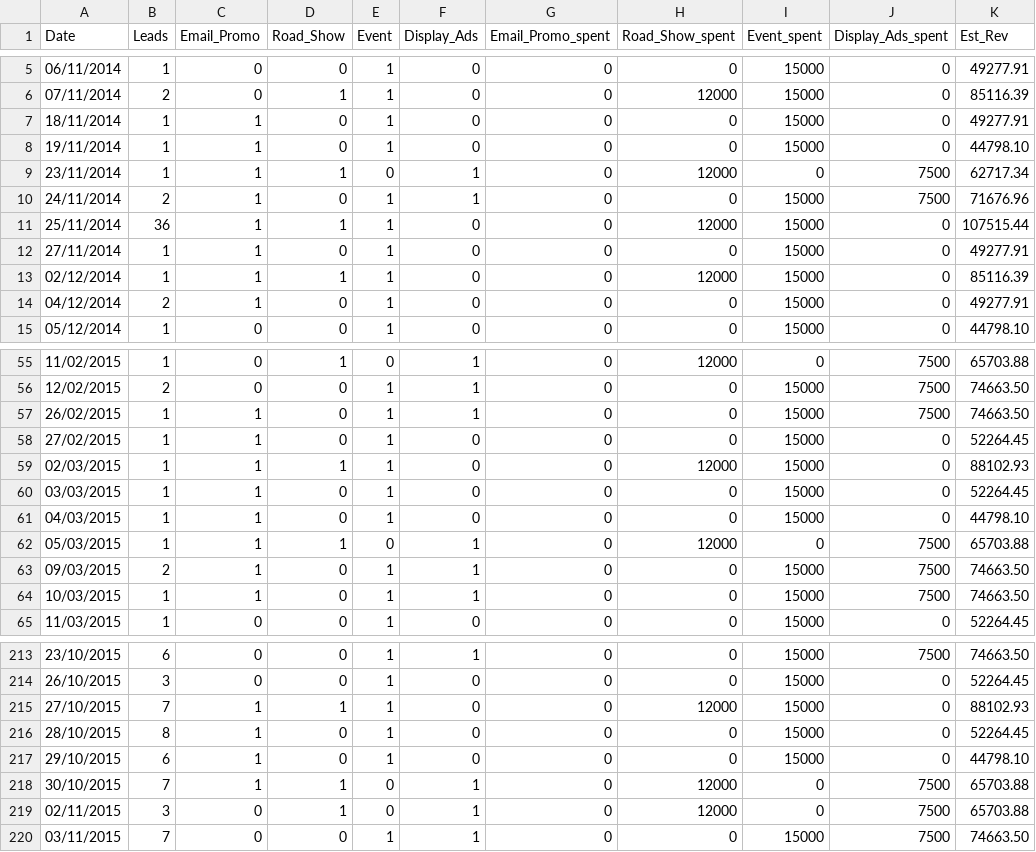
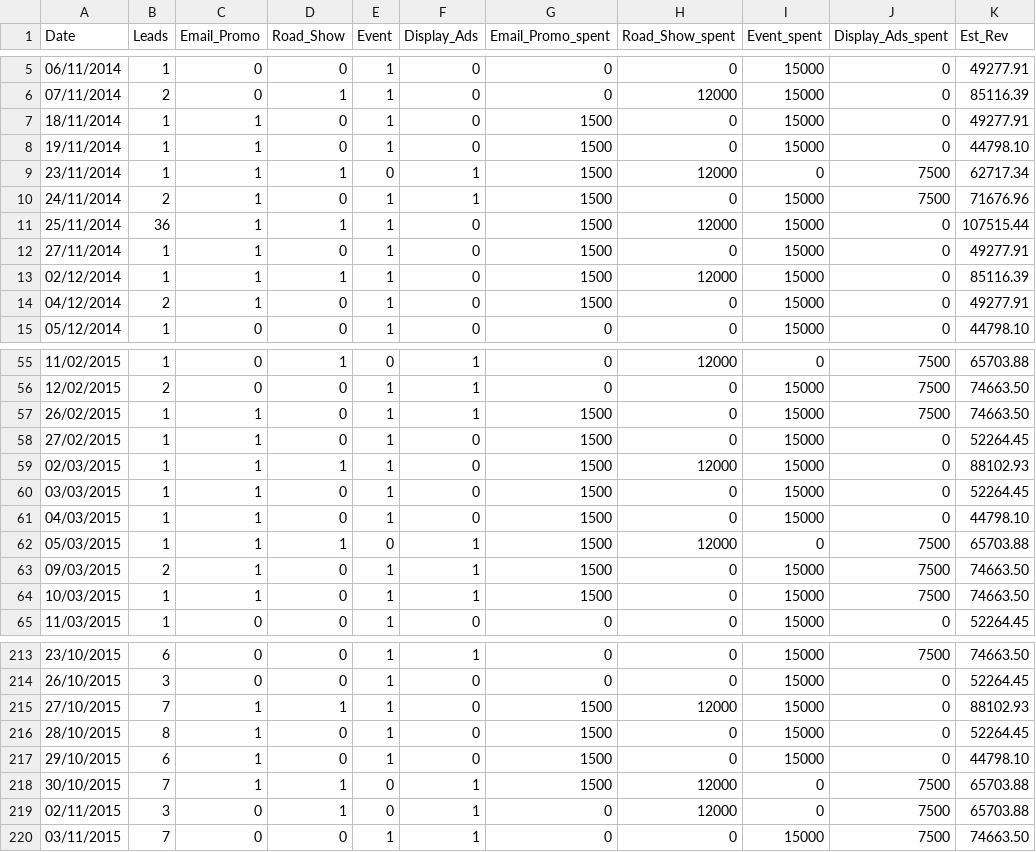
Before and after one commit to gusharani/project_DS, a CSV file: data_set_inquiries_CN.csv, drawn as a sheet; only a part is shown, gaps mark what is left out; the diff covers the shown part only.

Commit message:
Add files via upload

```diff
--- a/data_set_inquiries_CN.csv
+++ b/data_set_inquiries_CN.csv
@@ -6,10 +6,10 @@ Date,Leads,Email_Promo,Road_Show,Event,Display_Ads,Email_Promo_spent,Road_Show_s
 07/11/2014,2,0,1,1,0,0,12000,15000,0,85116.39
-18/11/2014,1,1,0,1,0,0,0,15000,0,49277.91
-19/11/2014,1,1,0,1,0,0,0,15000,0,44798.10
-23/11/2014,1,1,1,0,1,0,12000,0,7500,62717.34
-24/11/2014,2,1,0,1,1,0,0,15000,7500,71676.96
-25/11/2014,36,1,1,1,0,0,12000,15000,0,107515.44
-27/11/2014,1,1,0,1,0,0,0,15000,0,49277.91
-02/12/2014,1,1,1,1,0,0,12000,15000,0,85116.39
-04/12/2014,2,1,0,1,0,0,0,15000,0,49277.91
+18/11/2014,1,1,0,1,0,1500,0,15000,0,49277.91
+19/11/2014,1,1,0,1,0,1500,0,15000,0,44798.10
+23/11/2014,1,1,1,0,1,1500,12000,0,7500,62717.34
+24/11/2014,2,1,0,1,1,1500,0,15000,7500,71676.96
+25/11/2014,36,1,1,1,0,1500,12000,15000,0,107515.44
+27/11/2014,1,1,0,1,0,1500,0,15000,0,49277.91
+02/12/2014,1,1,1,1,0,1500,12000,15000,0,85116.39
+04/12/2014,2,1,0,1,0,1500,0,15000,0,49277.91
 05/12/2014,1,0,0,1,0,0,0,15000,0,44798.10
@@ -56,10 +56,10 @@ Date,Leads,Email_Promo,Road_Show,Event,Display_Ads,Email_Promo_spent,Road_Show_s
 12/02/2015,2,0,0,1,1,0,0,15000,7500,74663.50
-26/02/2015,1,1,0,1,1,0,0,15000,7500,74663.50
-27/02/2015,1,1,0,1,0,0,0,15000,0,52264.45
-02/03/2015,1,1,1,1,0,0,12000,15000,0,88102.93
-03/03/2015,1,1,0,1,0,0,0,15000,0,52264.45
-04/03/2015,1,1,0,1,0,0,0,15000,0,44798.10
-05/03/2015,1,1,1,0,1,0,12000,0,7500,65703.88
-09/03/2015,2,1,0,1,1,0,0,15000,7500,74663.50
-10/03/2015,1,1,0,1,1,0,0,15000,7500,74663.50
+26/02/2015,1,1,0,1,1,1500,0,15000,7500,74663.50
+27/02/2015,1,1,0,1,0,1500,0,15000,0,52264.45
+02/03/2015,1,1,1,1,0,1500,12000,15000,0,88102.93
+03/03/2015,1,1,0,1,0,1500,0,15000,0,52264.45
+04/03/2015,1,1,0,1,0,1500,0,15000,0,44798.10
+05/03/2015,1,1,1,0,1,1500,12000,0,7500,65703.88
+09/03/2015,2,1,0,1,1,1500,0,15000,7500,74663.50
+10/03/2015,1,1,0,1,1,1500,0,15000,7500,74663.50
 11/03/2015,1,0,0,1,0,0,0,15000,0,52264.45
@@ -214,6 +214,6 @@ Date,Leads,Email_Promo,Road_Show,Event,Display_Ads,Email_Promo_spent,Road_Show_s
 26/10/2015,3,0,0,1,0,0,0,15000,0,52264.45
-27/10/2015,7,1,1,1,0,0,12000,15000,0,88102.93
-28/10/2015,8,1,0,1,0,0,0,15000,0,52264.45
-29/10/2015,6,1,0,1,0,0,0,15000,0,44798.10
-30/10/2015,7,1,1,0,1,0,12000,0,7500,65703.88
+27/10/2015,7,1,1,1,0,1500,12000,15000,0,88102.93
+28/10/2015,8,1,0,1,0,1500,0,15000,0,52264.45
+29/10/2015,6,1,0,1,0,1500,0,15000,0,44798.10
+30/10/2015,7,1,1,0,1,1500,12000,0,7500,65703.88
 02/11/2015,3,0,1,0,1,0,12000,0,7500,65703.88
```
Also changed, not shown: 30 edited cells elsewhere in this file.
